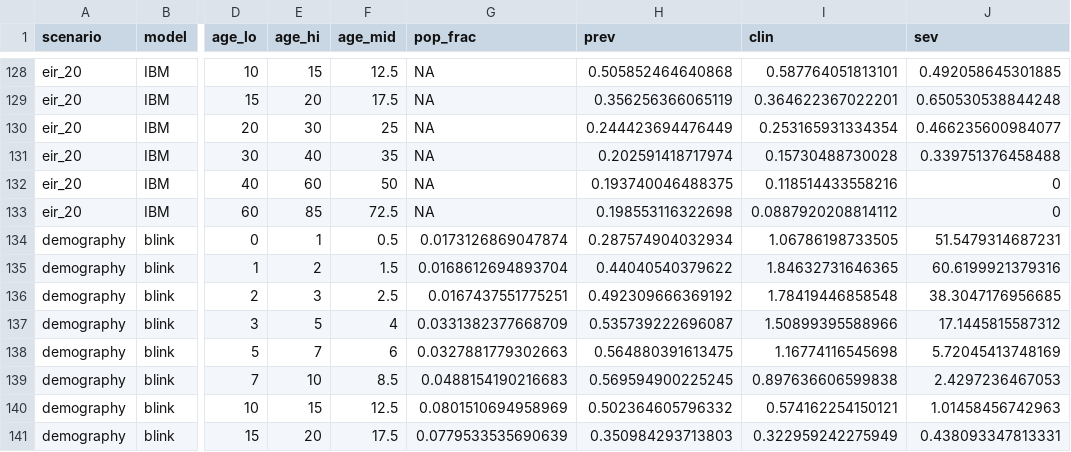
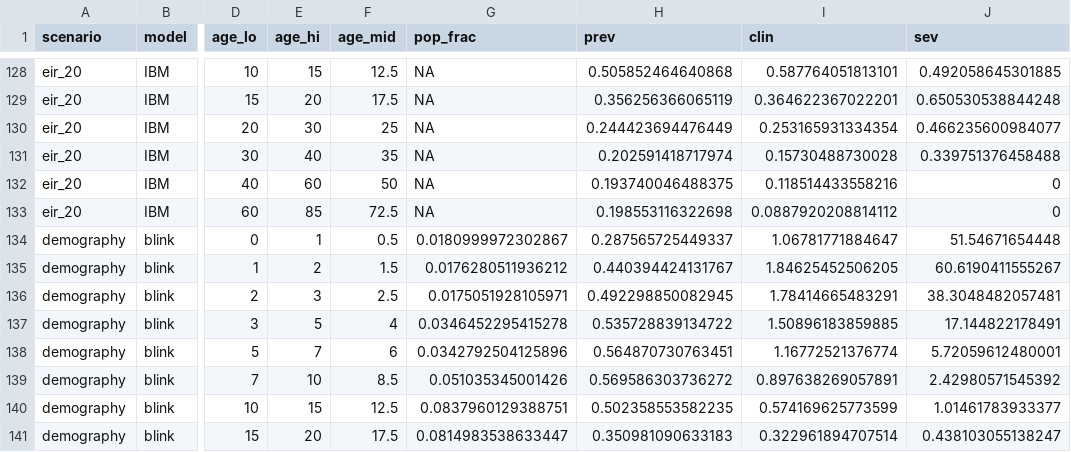
Before and after one commit to pwinskill/fleet, a CSV file: comparison/data/rep_age.csv, drawn as a sheet; only a part is shown, gaps mark what is left out; the diff covers the shown part only; the diff names each change by its address in the sheet, - before the commit and + after, or states it on an @@ line.

```diff
--- a/comparison/data/rep_age.csv
+++ b/comparison/data/rep_age.csv
-G134 (pop_frac): 0.0173126869047874
+G134 (pop_frac): 0.0180999972302867
-H134 (prev): 0.287574904032934
+H134 (prev): 0.287565725449337
-I134 (clin): 1.06786198733505
+I134 (clin): 1.06781771884647
-J134 (sev): 51.5479314687231
+J134 (sev): 51.54671654448
-G135 (pop_frac): 0.0168612694893704
+G135 (pop_frac): 0.0176280511936212
-H135 (prev): 0.44040540379622
+H135 (prev): 0.440394424131767
-I135 (clin): 1.84632731646365
+I135 (clin): 1.84625452506205
-J135 (sev): 60.6199921379316
+J135 (sev): 60.6190411555267
-G136 (pop_frac): 0.0167437551775251
+G136 (pop_frac): 0.0175051928105971
-H136 (prev): 0.492309666369192
+H136 (prev): 0.492298850082945
-I136 (clin): 1.78419446858548
+I136 (clin): 1.78414665483291
-J136 (sev): 38.3047176956685
+J136 (sev): 38.3048482057481
-G137 (pop_frac): 0.0331382377668709
+G137 (pop_frac): 0.0346452295415278
-H137 (prev): 0.535739222696087
+H137 (prev): 0.535728839134722
-I137 (clin): 1.50899395588966
+I137 (clin): 1.50896183859885
-J137 (sev): 17.1445815587312
+J137 (sev): 17.144822178491
-G138 (pop_frac): 0.0327881779302663
+G138 (pop_frac): 0.0342792504125896
-H138 (prev): 0.564880391613475
+H138 (prev): 0.564870730763451
-I138 (clin): 1.16774116545698
+I138 (clin): 1.16772521376774
-J138 (sev): 5.72045413748169
+J138 (sev): 5.72059612480001
-G139 (pop_frac): 0.0488154190216683
+G139 (pop_frac): 0.051035345001426
-H139 (prev): 0.569594900225245
+H139 (prev): 0.569586303736272
-I139 (clin): 0.897636606599838
+I139 (clin): 0.897638269057891
-J139 (sev): 2.4297236467053
+J139 (sev): 2.42980571545392
-G140 (pop_frac): 0.0801510694958969
+G140 (pop_frac): 0.0837960129388751
-H140 (prev): 0.502364605796332
+H140 (prev): 0.502358553582235
-I140 (clin): 0.574162254150121
+I140 (clin): 0.574169625773599
-J140 (sev): 1.01458456742963
+J140 (sev): 1.01461783933377
-G141 (pop_frac): 0.0779533535690639
+G141 (pop_frac): 0.0814983538633447
-H141 (prev): 0.350984293713803
+H141 (prev): 0.350981090633183
-I141 (clin): 0.322959242275949
+I141 (clin): 0.322961894707514
-J141 (sev): 0.438093347813331
+J141 (sev): 0.438103055138247
```
Also changed, not shown: 16 edited cells elsewhere in this file, comparison/data/rep_doy.csv, comparison/data/rep_eq.csv, 9 other files.
